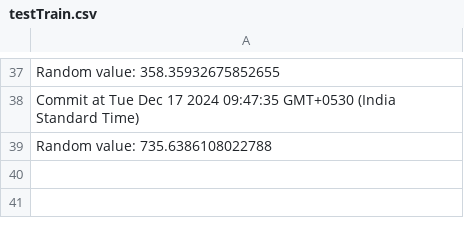
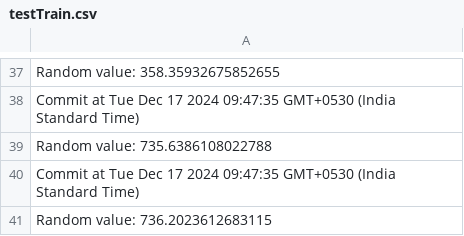
Before and after one commit to SadanandMiskin/disease-prediction, a CSV file: Datasets/testTrain.csv, drawn as a sheet; only a part is shown, gaps mark what is left out; the diff names each change by its address in the sheet, - before the commit and + after, or states it on an @@ line.

Commit message:
Update model data

```diff
--- a/Datasets/testTrain.csv
+++ b/Datasets/testTrain.csv
+row 40: Commit at Tue Dec 17 2024 09:47:35 GMT+0530 (India Standard Time)
+row 41: Random value: 736.2023612683115
```
